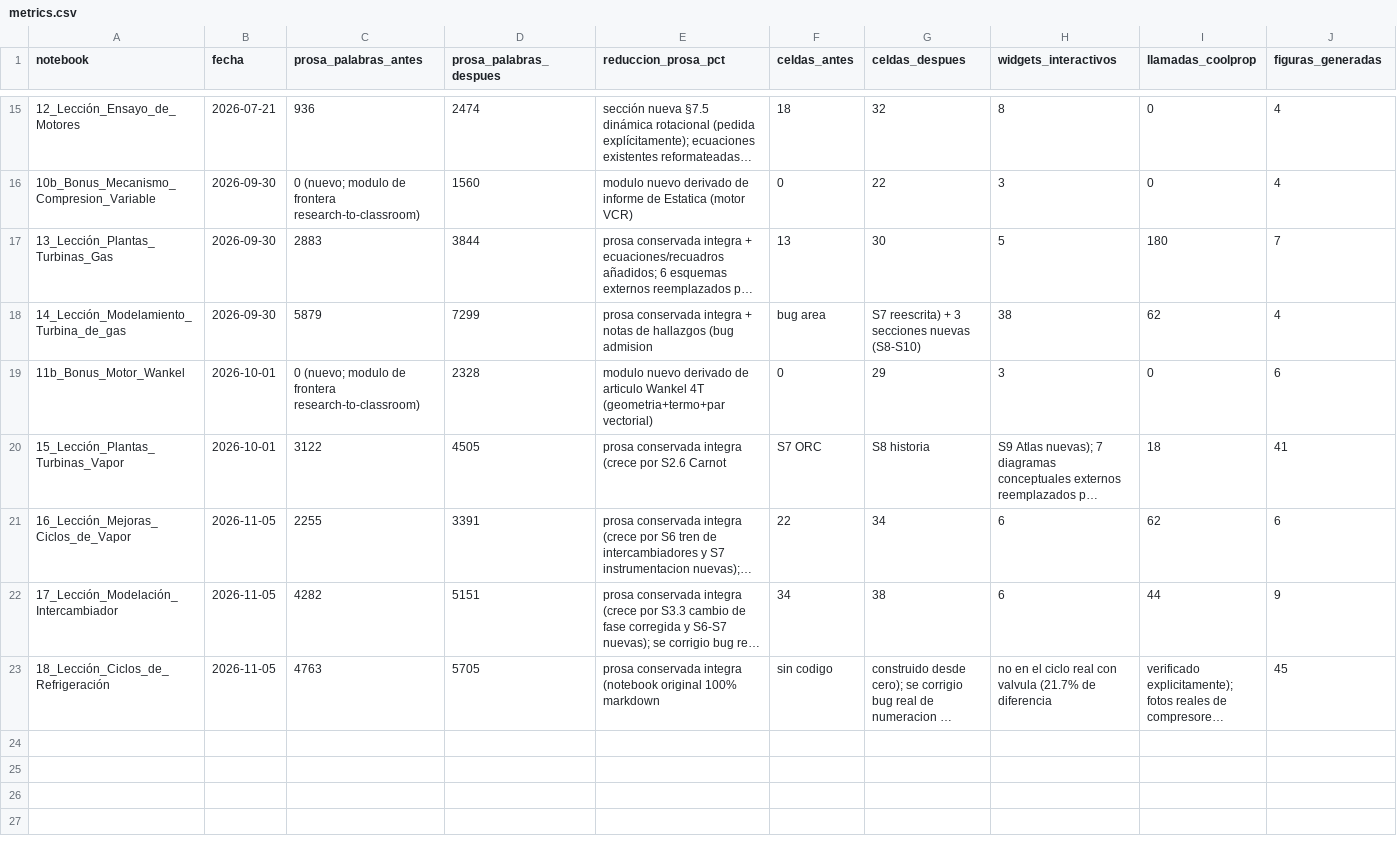
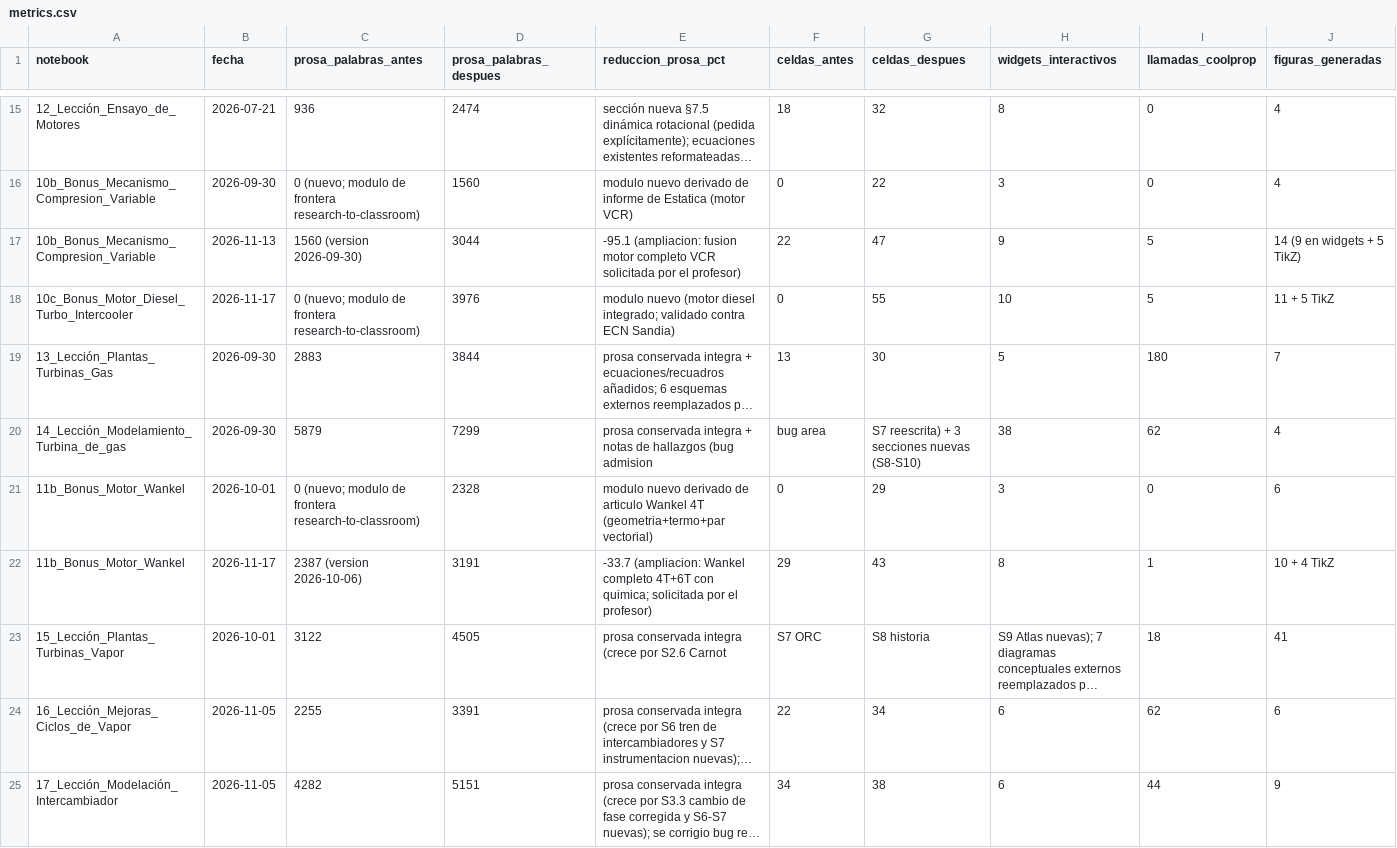
Before and after one commit to camilobayonaroa/ThermalMachines, a CSV file: docs/metrics.csv, drawn as a sheet; only a part is shown, gaps mark what is left out; the shorter side is filled out with more unchanged rows; long unchanged cells end in …; rows hold the shown columns only; the diff covers the shown part only; the diff names each change by its address in the sheet, - before the commit and + after, or states it on an @@ line.

```diff
--- a/docs/metrics.csv
+++ b/docs/metrics.csv
+row 17: 10b_Bonus_Mecanismo_Compresion_Variable | 2026-11-13 | 1560 (version 2026-09-30) | 3044 | -95.1 (ampliacion: fusion motor completo VCR solicitada por el profesor) | 22 | 47 | 9 | 5 | 14 (9 en widgets + 5 TikZ)
+row 18: 10c_Bonus_Motor_Diesel_Turbo_Intercooler | 2026-11-17 | 0 (nuevo; modulo de frontera research-to-classroom) | 3976 | modulo nuevo (motor diesel integrado; validado contra ECN Sandia) | 0 | 55 | 10 | 5 | 11 + 5 TikZ
+row 22: 11b_Bonus_Motor_Wankel | 2026-11-17 | 2387 (version 2026-10-06) | 3191 | -33.7 (ampliacion: Wankel completo 4T+6T con quimica; solicitada por el profesor) | 29 | 43 | 8 | 1 | 10 + 4 TikZ
```
Also changed, not shown: 4 added rows elsewhere in this file, 13 other files.
